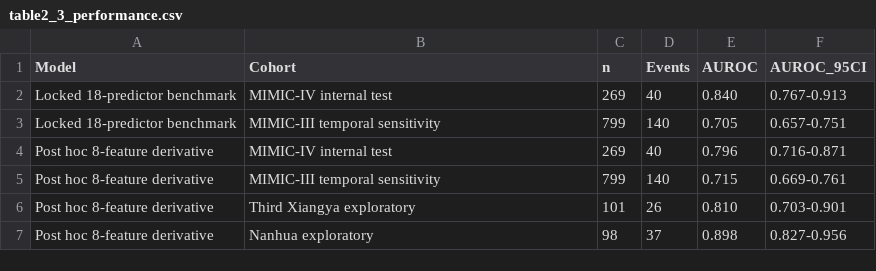
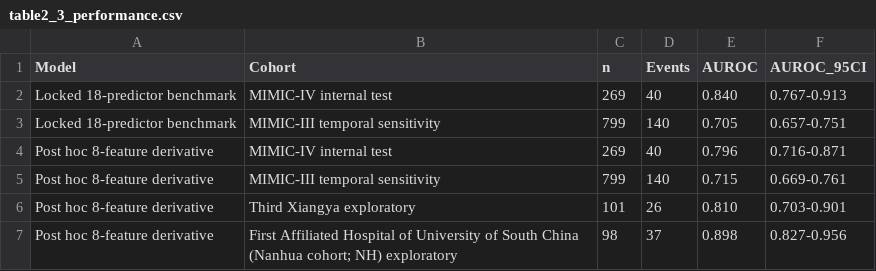
Before and after one commit to linzixuan45/hypoferremia-icu-mortality, a CSV file: reference/table2_3_performance.csv, drawn as a sheet.

```diff
--- a/reference/table2_3_performance.csv
+++ b/reference/table2_3_performance.csv
@@ -6,2 +6,2 @@ Post hoc 8-feature derivative,MIMIC-III temporal sensitivity,799,140,0.715,0.669
 Post hoc 8-feature derivative,Third Xiangya exploratory,101,26,0.810,0.703-0.901
-Post hoc 8-feature derivative,Nanhua exploratory,98,37,0.898,0.827-0.956
+Post hoc 8-feature derivative,First Affiliated Hospital of University of South China (Nanhua cohort; NH) exploratory,98,37,0.898,0.827-0.956
```
Also changed, not shown: reference/r2/figure7_corrected_metrics.csv, reference/r2/r2_table1_mimic4_eligible.csv, 12 other files.
